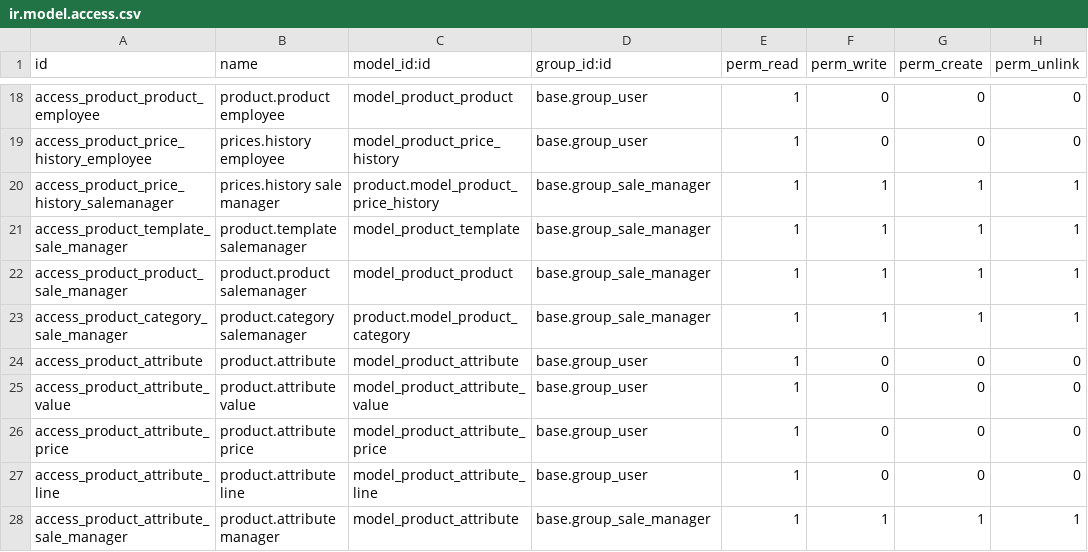
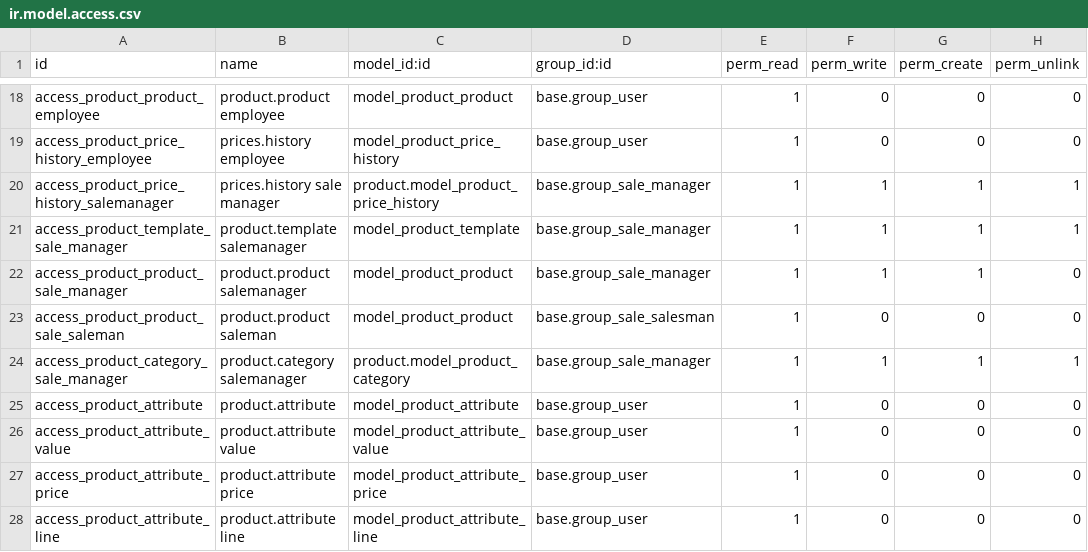
Before and after one commit to spadae22/odoo_8, a CSV file: addons/product/security/ir.model.access.csv, drawn as a sheet; only a part is shown, gaps mark what is left out; the shorter side is filled out with more unchanged rows.

Commit message:
[fix] Update sale manger permissions, remove tax repair quote

```diff
--- a/addons/product/security/ir.model.access.csv
+++ b/addons/product/security/ir.model.access.csv
@@ -21,3 +21,4 @@ access_product_price_history_salemanager,prices.history sale manager,product.mod
 access_product_template_sale_manager,product.template salemanager,model_product_template,base.group_sale_manager,1,1,1,1
-access_product_product_sale_manager,product.product salemanager,model_product_product,base.group_sale_manager,1,1,1,1
+access_product_product_sale_manager,product.product salemanager,model_product_product,base.group_sale_manager,1,1,1,0
+access_product_product_sale_saleman,product.product saleman,model_product_product,base.group_sale_salesman,1,0,0,0
 access_product_category_sale_manager,product.category salemanager,product.model_product_category,base.group_sale_manager,1,1,1,1
```
Also changed, not shown: 1 other file.
